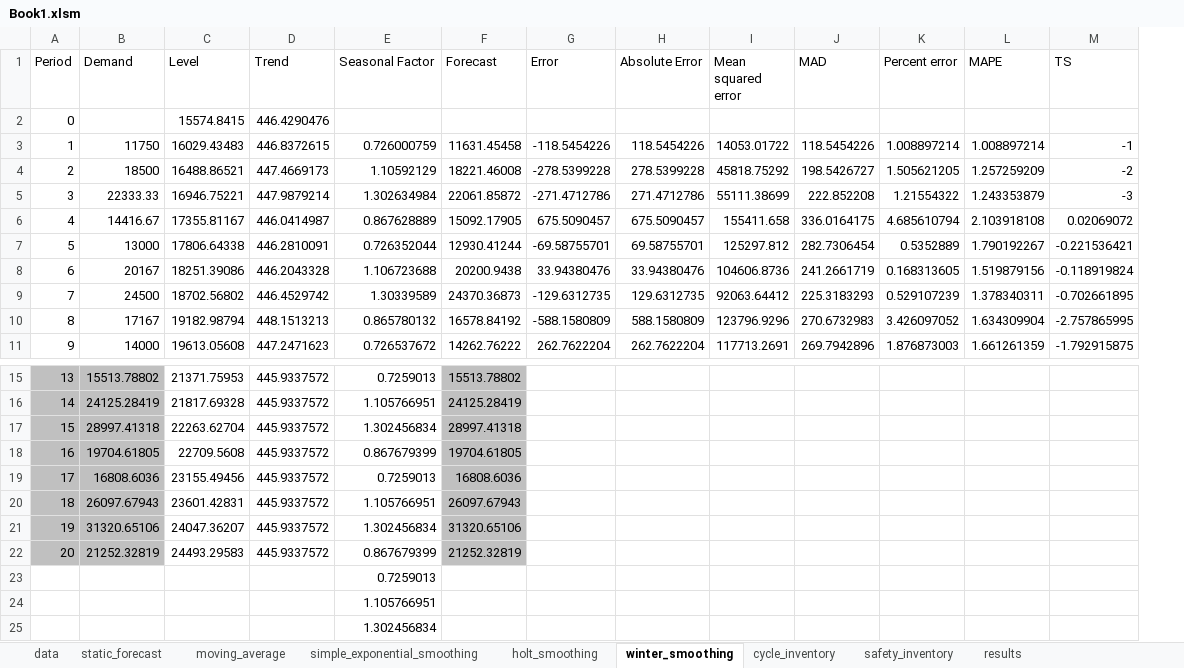
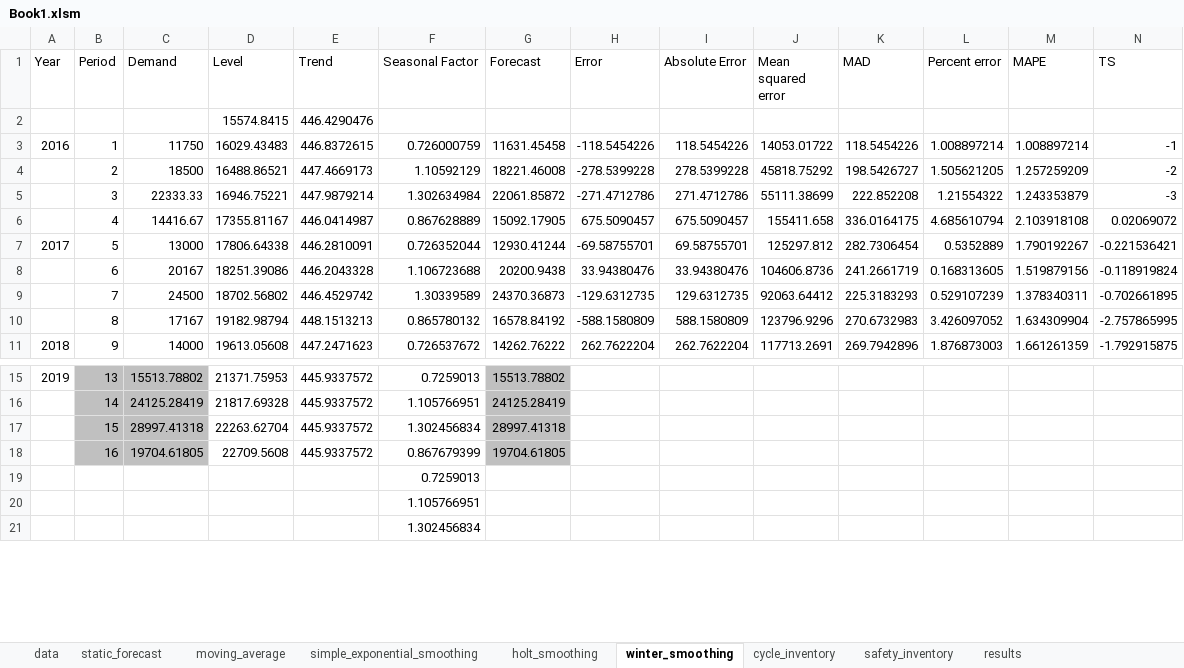
Before and after one commit to yuu511/vba_excel_forecasting, an Excel workbook: Book1.xlsm, sheet winter_smoothing, drawn as a sheet; only a part is shown, gaps mark what is left out; values as stored, in another font and other column widths than the file's, no borders; charts and pictures not drawn; removed rows and columns are numbered as before the commit, all else as after; the diff names each change by its address in the sheet, - before the commit and + after, or states it on an @@ line.

```diff
--- a/Book1.xlsm (sheet winter_smoothing)
+++ b/Book1.xlsm (sheet winter_smoothing)
+column A (Year), rows 3-11: 2016 |  |  |  | 2017 |  |  |  | 2018; row 15: 2019
-B2 (Period): 0
+B2 (Period): (empty)
-row 19: 17 | 16808.6036 | 23155.49456 | 445.9337572 | 0.7259013 | 16808.6036
-row 20: 18 | 26097.67943 | 23601.42831 | 445.9337572 | 1.105766951 | 26097.67943
-row 21: 19 | 31320.65106 | 24047.36207 | 445.9337572 | 1.302456834 | 31320.65106
-row 22: 20 | 21252.32819 | 24493.29583 | 445.9337572 | 0.867679399 | 21252.32819
```
Also changed, not shown: sheet cycle_inventory, sheet static_forecast, sheet data, formulas that keep their value, charts or pictures, 2 other files.
